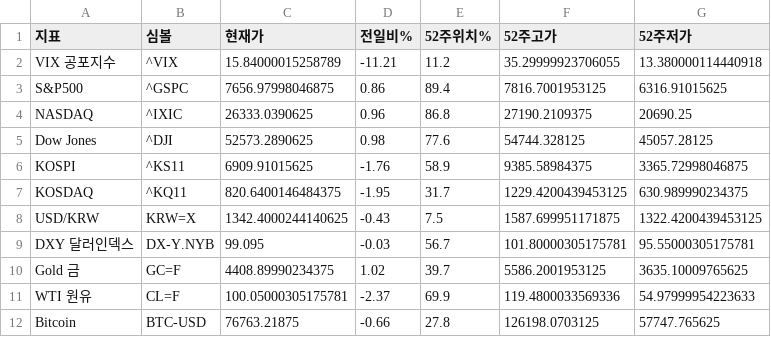
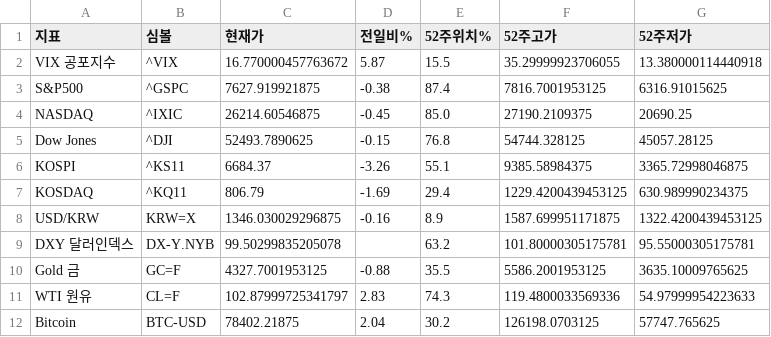
Before and after one commit to dicacros-gif/claude, a CSV file: data/market_index_cache.csv, drawn as a sheet.

```diff
--- a/data/market_index_cache.csv
+++ b/data/market_index_cache.csv
@@ -1,12 +1,12 @@
 지표,심볼,현재가,전일비%,52주위치%,52주고가,52주저가
-VIX 공포지수,^VIX,15.84000015258789,-11.21,11.2,35.29999923706055,13.380000114440918
-S&P500,^GSPC,7656.97998046875,0.86,89.4,7816.7001953125,6316.91015625
-NASDAQ,^IXIC,26333.0390625,0.96,86.8,27190.2109375,20690.25
-Dow Jones,^DJI,52573.2890625,0.98,77.6,54744.328125,45057.28125
-KOSPI,^KS11,6909.91015625,-1.76,58.9,9385.58984375,3365.72998046875
-KOSDAQ,^KQ11,820.6400146484375,-1.95,31.7,1229.4200439453125,630.989990234375
-USD/KRW,KRW=X,1342.4000244140625,-0.43,7.5,1587.699951171875,1322.4200439453125
-DXY 달러인덱스,DX-Y.NYB,99.095,-0.03,56.7,101.80000305175781,95.55000305175781
-Gold 금,GC=F,4408.89990234375,1.02,39.7,5586.2001953125,3635.10009765625
-WTI 원유,CL=F,100.05000305175781,-2.37,69.9,119.4800033569336,54.97999954223633
-Bitcoin,BTC-USD,76763.21875,-0.66,27.8,126198.0703125,57747.765625
+VIX 공포지수,^VIX,16.770000457763672,5.87,15.5,35.29999923706055,13.380000114440918
+S&P500,^GSPC,7627.919921875,-0.38,87.4,7816.7001953125,6316.91015625
+NASDAQ,^IXIC,26214.60546875,-0.45,85.0,27190.2109375,20690.25
+Dow Jones,^DJI,52493.7890625,-0.15,76.8,54744.328125,45057.28125
+KOSPI,^KS11,6684.37,-3.26,55.1,9385.58984375,3365.72998046875
+KOSDAQ,^KQ11,806.79,-1.69,29.4,1229.4200439453125,630.989990234375
+USD/KRW,KRW=X,1346.030029296875,-0.16,8.9,1587.699951171875,1322.4200439453125
+DXY 달러인덱스,DX-Y.NYB,99.50299835205078,,63.2,101.80000305175781,95.55000305175781
+Gold 금,GC=F,4327.7001953125,-0.88,35.5,5586.2001953125,3635.10009765625
+WTI 원유,CL=F,102.87999725341797,2.83,74.3,119.4800033569336,54.97999954223633
+Bitcoin,BTC-USD,78402.21875,2.04,30.2,126198.0703125,57747.765625
```
Also changed, not shown: data/sector_perf_cache.csv, 6 other files.
